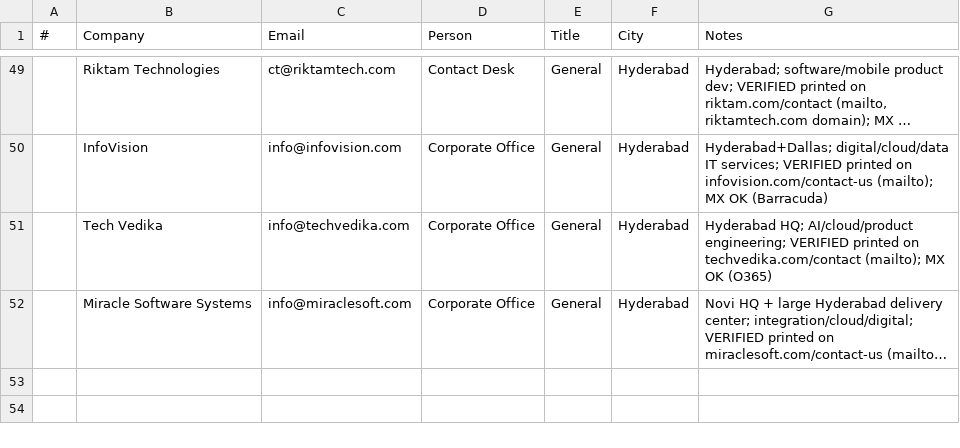
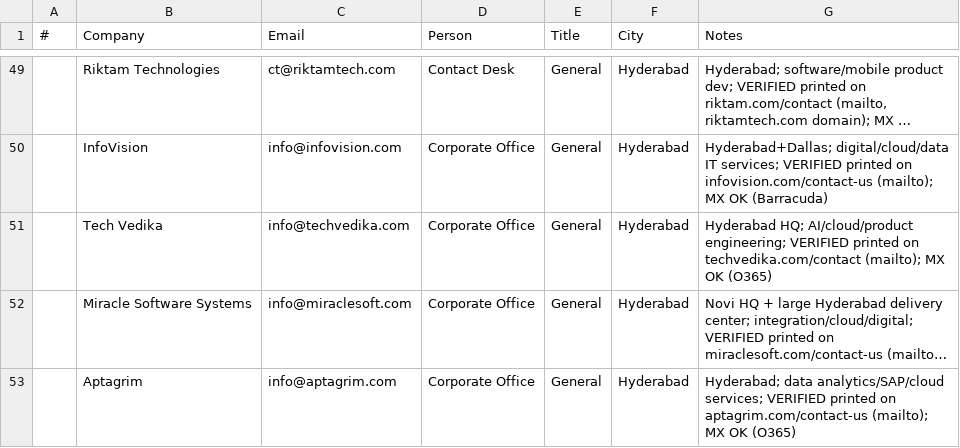
Before and after one commit to eeshsaxena/outreach-emails, a CSV file: industry/city/city_hyderabad_01.csv, drawn as a sheet; only a part is shown, gaps mark what is left out; long unchanged cells end in …; the diff names each change by its address in the sheet, - before the commit and + after, or states it on an @@ line.

Commit message:
data(hyderabad): add Aptagrim (site-verified)
info@aptagrim.com, printed on aptagrim.com/contact-us; MX OK.

```diff
--- a/industry/city/city_hyderabad_01.csv
+++ b/industry/city/city_hyderabad_01.csv
+row 53:  | Aptagrim | info@aptagrim.com | Corporate Office | General | Hyderabad | Hyderabad; data analytics/SAP/cloud services; VERIFIED printed on aptagrim.com/contact-us (mailto); MX OK (O365)
```
Also changed, not shown: industry/all_emails.csv.
